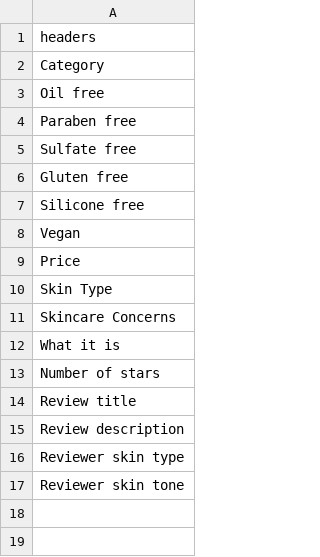
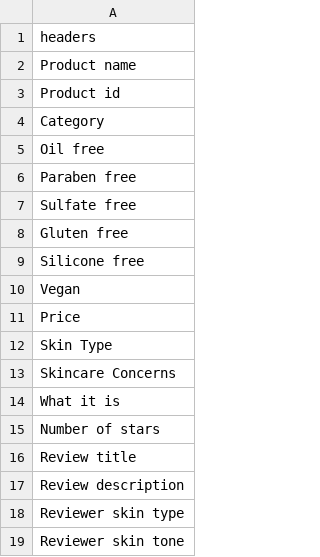
Before and after one commit to Dmytro-Sk/2021.01.vii, a CSV file: ii_tr/req_data.csv, drawn as a sheet; the diff names each change by its address in the sheet, - before the commit and + after, or states it on an @@ line.

```diff
--- a/ii_tr/req_data.csv
+++ b/ii_tr/req_data.csv
+row 2: Product name
+row 3: Product id
```
Also changed, not shown: 15 other files.
